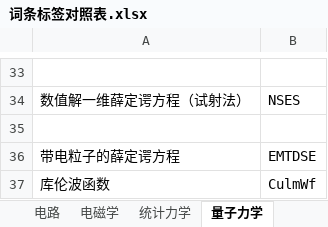
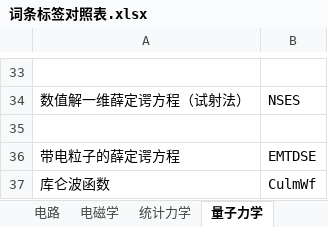
Before and after one commit to eef808a24ff/PhysWiki, an Excel workbook: 词条标签对照表.xlsx, sheet 量子力学, drawn as a sheet; only a part is shown, gaps mark what is left out; values as stored, in another font and other column widths than the file's, no borders; the diff names each change by its address in the sheet, - before the commit and + after, or states it on an @@ line.

```diff
--- a/词条标签对照表.xlsx (sheet 量子力学)
+++ b/词条标签对照表.xlsx (sheet 量子力学)
-A37: 库伦波函数
+A37: 库仑波函数
```
Also changed, not shown: 15 other files.
